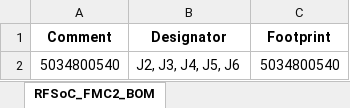
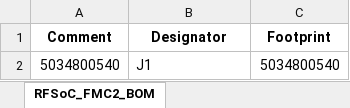
Before and after one commit to alexist2623/QSTL_MicroDSUB_FFC, an Excel workbook: QSTL_MicroDSUB_FFC/BOM.xlsx, sheet RFSoC_FMC2_BOM, drawn as a sheet; values as stored, in another font and other column widths than the file's, no borders; the diff names each change by its address in the sheet, - before the commit and + after, or states it on an @@ line.

```diff
--- a/QSTL_MicroDSUB_FFC/BOM.xlsx (sheet RFSoC_FMC2_BOM)
+++ b/QSTL_MicroDSUB_FFC/BOM.xlsx (sheet RFSoC_FMC2_BOM)
-B2 (Designator): J2, J3, J4, J5, J6
+B2 (Designator): J1
```
Also changed, not shown: QSTL_MicroDSUB_FFC/CPL.xlsx, 47 other files.
